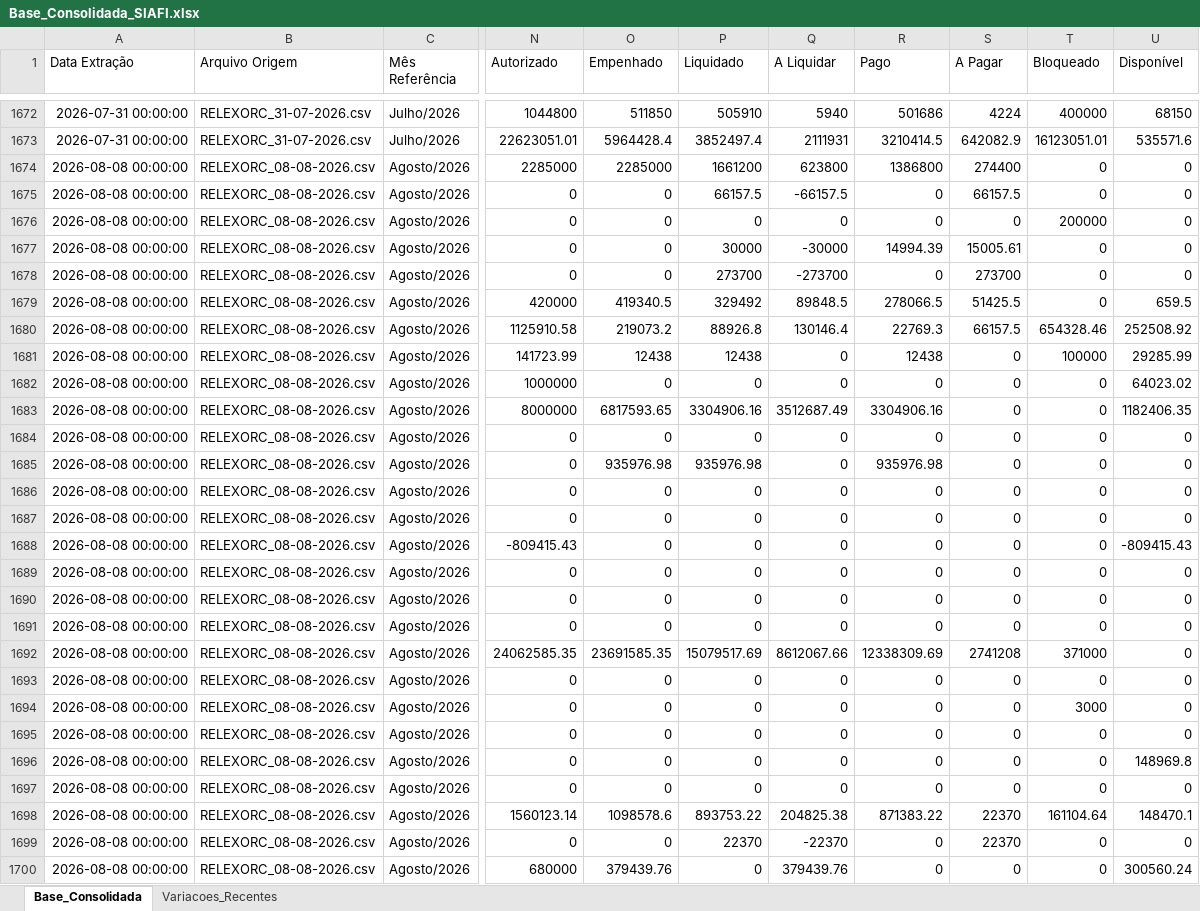
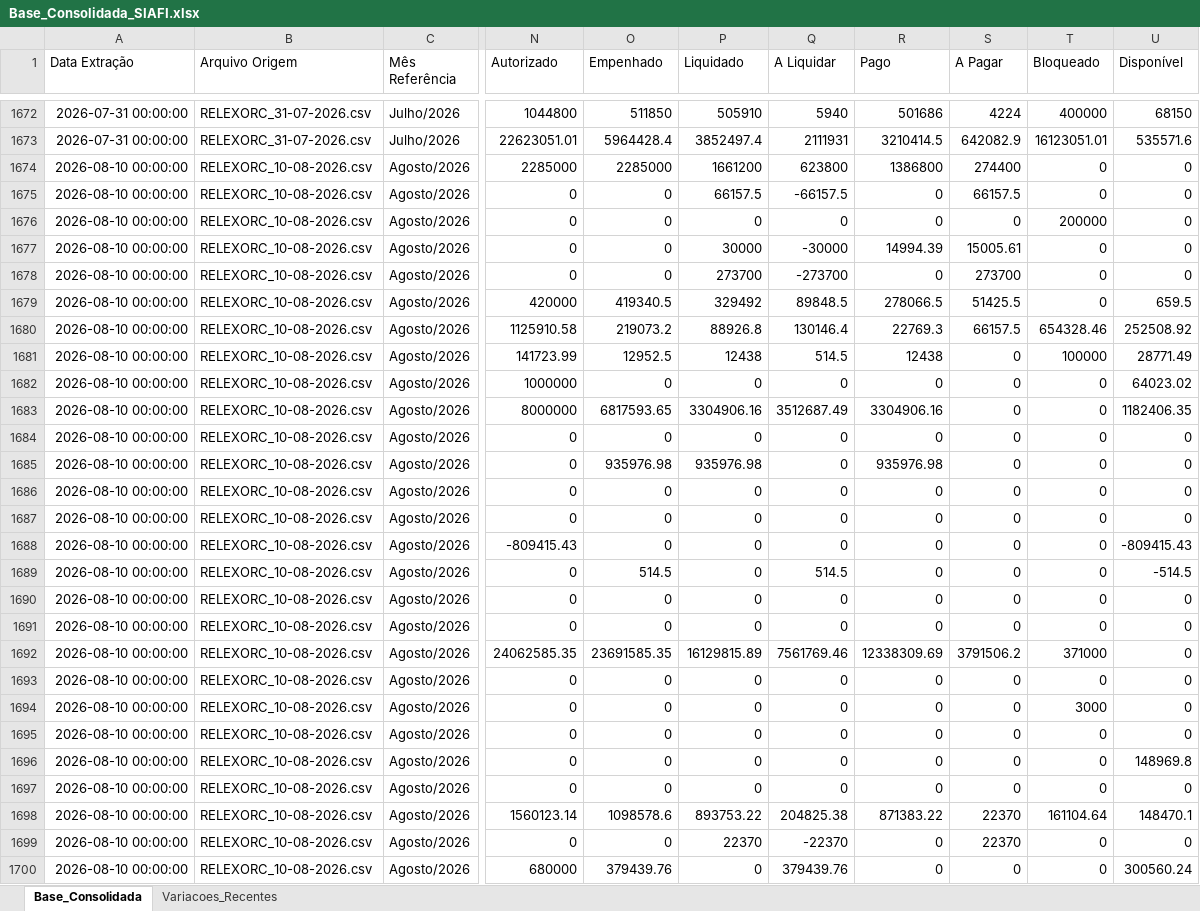
Before and after one commit to leuler-web/painel-execucao-uea, an Excel workbook: Base_Consolidada_SIAFI.xlsx, sheet Base_Consolidada, drawn as a sheet; only a part is shown, gaps mark what is left out; values as stored, in another font and other column widths than the file's, no borders; the diff covers the shown part only; the diff names each change by its address in the sheet, - before the commit and + after, or states it on an @@ line.

Commit message:
Atualização automática - Base Consolidada

```diff
--- a/Base_Consolidada_SIAFI.xlsx (sheet Base_Consolidada)
+++ b/Base_Consolidada_SIAFI.xlsx (sheet Base_Consolidada)
-A1674:A1700 (Data Extração): 2026-08-08 00:00:00
+A1674:A1700 (Data Extração): 2026-08-10 00:00:00
-B1674:B1700 (Arquivo Origem): RELEXORC_08-08-2026.csv
+B1674:B1700 (Arquivo Origem): RELEXORC_10-08-2026.csv
-O1681 (Empenhado): 12438
+O1681 (Empenhado): 12952.5
-Q1681 (A Liquidar): 0
+Q1681 (A Liquidar): 514.5
-U1681 (Disponível): 29285.99
+U1681 (Disponível): 28771.49
-O1689 (Empenhado): 0
+O1689 (Empenhado): 514.5
-Q1689 (A Liquidar): 0
+Q1689 (A Liquidar): 514.5
-U1689 (Disponível): 0
+U1689 (Disponível): -514.5
-P1692 (Liquidado): 15079517.69
+P1692 (Liquidado): 16129815.89
-Q1692 (A Liquidar): 8612067.66
+Q1692 (A Liquidar): 7561769.46
-S1692 (A Pagar): 2741208
+S1692 (A Pagar): 3791506.2
```
Also changed, not shown: 649 edited cells elsewhere in this sheet, sheet Variacoes_Recentes.
